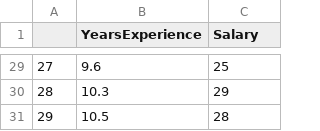
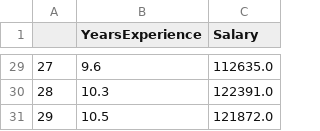
Before and after one commit to dikshantmali/deploy-mlworld, a CSV file: static/data-preprocess/new/trained_dataset.csv, drawn as a sheet; only a part is shown, gaps mark what is left out; the diff covers the shown part only.

```diff
--- a/static/data-preprocess/new/trained_dataset.csv
+++ b/static/data-preprocess/new/trained_dataset.csv
@@ -29,3 +29,3 @@
-27,9.6,25
-28,10.3,29
-29,10.5,28
+27,9.6,112635.0
+28,10.3,122391.0
+29,10.5,121872.0
```
Also changed, not shown: 27 edited cells elsewhere in this file, 1 other file.
